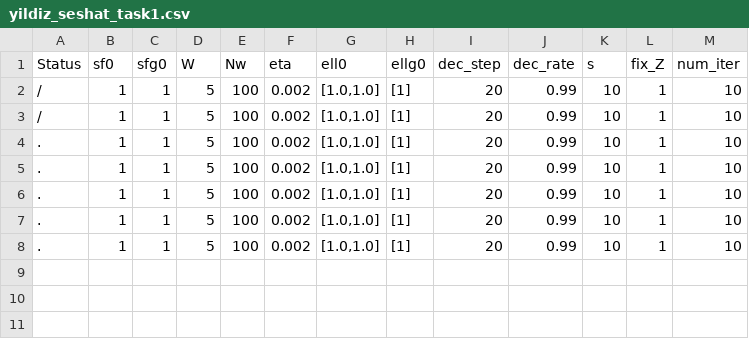
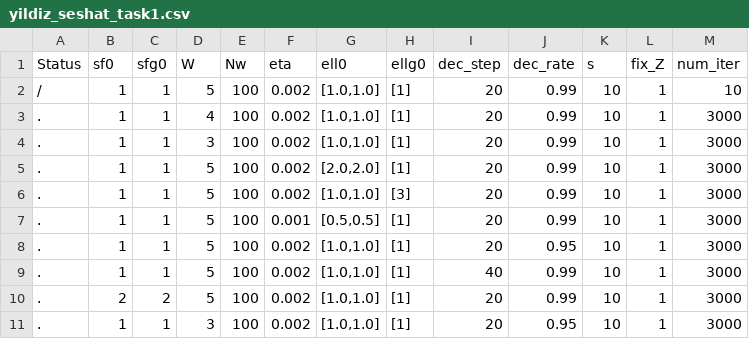
Before and after one commit to shimaohajime/pyro-npsde, a CSV file: tasks/yildiz_seshat_task1.csv, drawn as a sheet.

```diff
--- a/tasks/yildiz_seshat_task1.csv
+++ b/tasks/yildiz_seshat_task1.csv
@@ -2,7 +2,10 @@ Status,sf0,sfg0,W,Nw,eta,ell0,ellg0,dec_step,dec_rate,s,fix_Z,num_iter
 /,1,1,5,100,0.002,"[1.0,1.0]",[1],20,0.99,10,1,10
-/,1,1,5,100,0.002,"[1.0,1.0]",[1],20,0.99,10,1,10
-.,1,1,5,100,0.002,"[1.0,1.0]",[1],20,0.99,10,1,10
-.,1,1,5,100,0.002,"[1.0,1.0]",[1],20,0.99,10,1,10
-.,1,1,5,100,0.002,"[1.0,1.0]",[1],20,0.99,10,1,10
-.,1,1,5,100,0.002,"[1.0,1.0]",[1],20,0.99,10,1,10
-.,1,1,5,100,0.002,"[1.0,1.0]",[1],20,0.99,10,1,10
+.,1,1,4,100,0.002,"[1.0,1.0]",[1],20,0.99,10,1,3000
+.,1,1,3,100,0.002,"[1.0,1.0]",[1],20,0.99,10,1,3000
+.,1,1,5,100,0.002,"[2.0,2.0]",[1],20,0.99,10,1,3000
+.,1,1,5,100,0.002,"[1.0,1.0]",[3],20,0.99,10,1,3000
+.,1,1,5,100,0.001,"[0.5,0.5]",[1],20,0.99,10,1,3000
+.,1,1,5,100,0.002,"[1.0,1.0]",[1],20,0.95,10,1,3000
+.,1,1,5,100,0.002,"[1.0,1.0]",[1],40,0.99,10,1,3000
+.,2,2,5,100,0.002,"[1.0,1.0]",[1],20,0.99,10,1,3000
+.,1,1,3,100,0.002,"[1.0,1.0]",[1],20,0.95,10,1,3000
```
Also changed, not shown: 2 other files.
